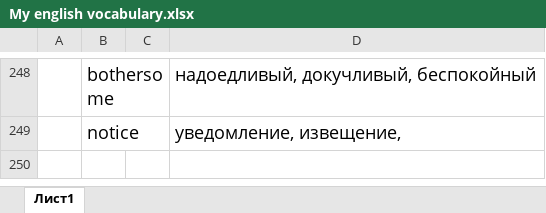
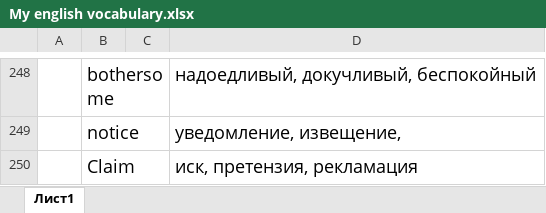
Before and after one commit to TheSource13/English, an Excel workbook: My english vocabulary.xlsx, sheet Лист1, drawn as a sheet; only a part is shown, gaps mark what is left out; values as stored, in another font and other column widths than the file's, no borders; the diff names each change by its address in the sheet, - before the commit and + after, or states it on an @@ line.

Commit message:
claim

```diff
--- a/My english vocabulary.xlsx (sheet Лист1)
+++ b/My english vocabulary.xlsx (sheet Лист1)
+row 250:  | Claim |  | иск, претензия, рекламация
```
